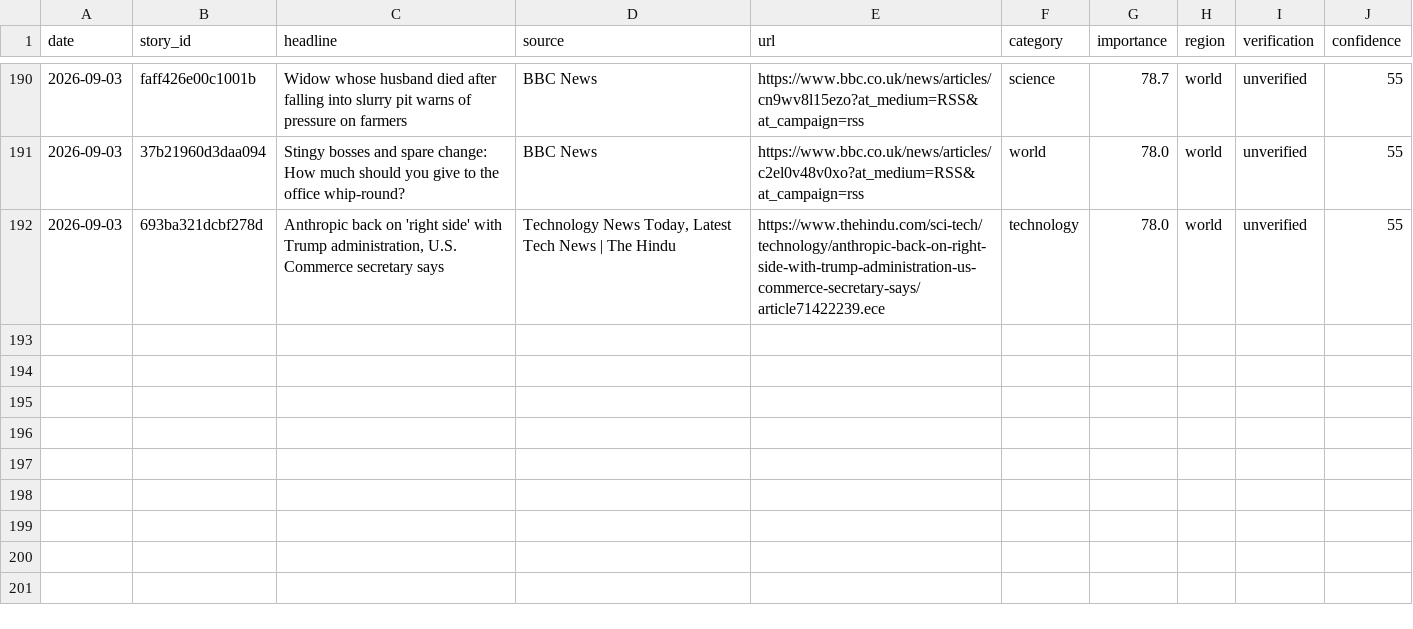
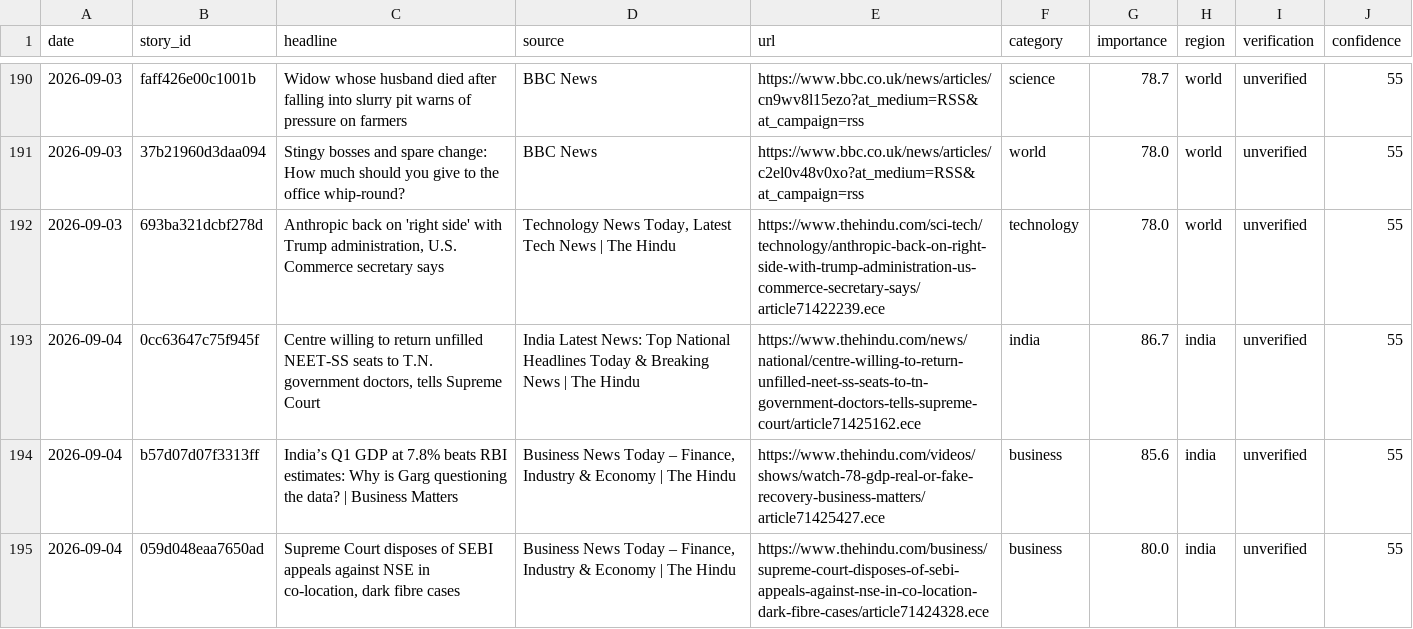
Before and after one commit to vishwasgarg5/news-knowledge-bot, a CSV file: data/news_history.csv, drawn as a sheet; only a part is shown, gaps mark what is left out; the diff names each change by its address in the sheet, - before the commit and + after, or states it on an @@ line.

```diff
--- a/data/news_history.csv
+++ b/data/news_history.csv
+row 193: 2026-09-04 | 0cc63647c75f945f | Centre willing to return unfilled NEET-SS seats to T.N. government doctors, tells Supreme Court | India Latest News: Top National Headlines Today & Breaking News | The Hindu | https://www.thehindu.com/news/national/centre-willing-to-return-unfilled-neet-ss-seats-to-tn-government-doctors-tells-supreme-court/article71425162.ece | india | 86.7 | india | unverified | 55
+row 194: 2026-09-04 | b57d07d07f3313ff | India’s Q1 GDP at 7.8% beats RBI estimates: Why is Garg questioning the data? | Business Matters | Business News Today – Finance, Industry & Economy | The Hindu | https://www.thehindu.com/videos/shows/watch-78-gdp-real-or-fake-recovery-business-matters/article71425427.ece | business | 85.6 | india | unverified | 55
+row 195: 2026-09-04 | 059d048eaa7650ad | Supreme Court disposes of SEBI appeals against NSE in co-location, dark fibre cases | Business News Today – Finance, Industry & Economy | The Hindu | https://www.thehindu.com/business/supreme-court-disposes-of-sebi-appeals-against-nse-in-co-location-dark-fibre-cases/article71424328.ece | business | 80.0 | india | unverified | 55
```
Also changed, not shown: data/story_timeline.csv.
